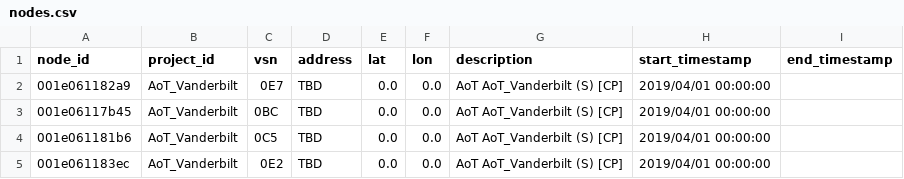
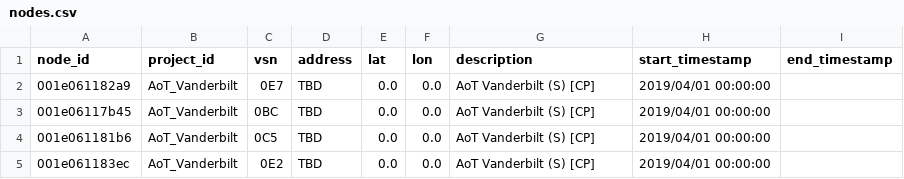
Before and after one commit to waggle-sensor/beehive-server, a CSV file: publishing-tools/projects/AoT_Vanderbilt.complete/nodes.csv, drawn as a sheet.

Commit message:
added bristol project / fix vanderbilt description name

```diff
--- a/publishing-tools/projects/AoT_Vanderbilt.complete/nodes.csv
+++ b/publishing-tools/projects/AoT_Vanderbilt.complete/nodes.csv
@@ -1,5 +1,5 @@
 node_id,project_id,vsn,address,lat,lon,description,start_timestamp,end_timestamp
-001e061182a9,AoT_Vanderbilt,0E7,TBD,0.0,0.0,AoT AoT_Vanderbilt (S) [CP],2019/04/01 00:00:00,
-001e06117b45,AoT_Vanderbilt,0BC,TBD,0.0,0.0,AoT AoT_Vanderbilt (S) [CP],2019/04/01 00:00:00,
-001e061181b6,AoT_Vanderbilt,0C5,TBD,0.0,0.0,AoT AoT_Vanderbilt (S) [CP],2019/04/01 00:00:00,
-001e061183ec,AoT_Vanderbilt,0E2,TBD,0.0,0.0,AoT AoT_Vanderbilt (S) [CP],2019/04/01 00:00:00,
+001e061182a9,AoT_Vanderbilt,0E7,TBD,0.0,0.0,AoT Vanderbilt (S) [CP],2019/04/01 00:00:00,
+001e06117b45,AoT_Vanderbilt,0BC,TBD,0.0,0.0,AoT Vanderbilt (S) [CP],2019/04/01 00:00:00,
+001e061181b6,AoT_Vanderbilt,0C5,TBD,0.0,0.0,AoT Vanderbilt (S) [CP],2019/04/01 00:00:00,
+001e061183ec,AoT_Vanderbilt,0E2,TBD,0.0,0.0,AoT Vanderbilt (S) [CP],2019/04/01 00:00:00,
```
Also changed, not shown: 3 other files.
